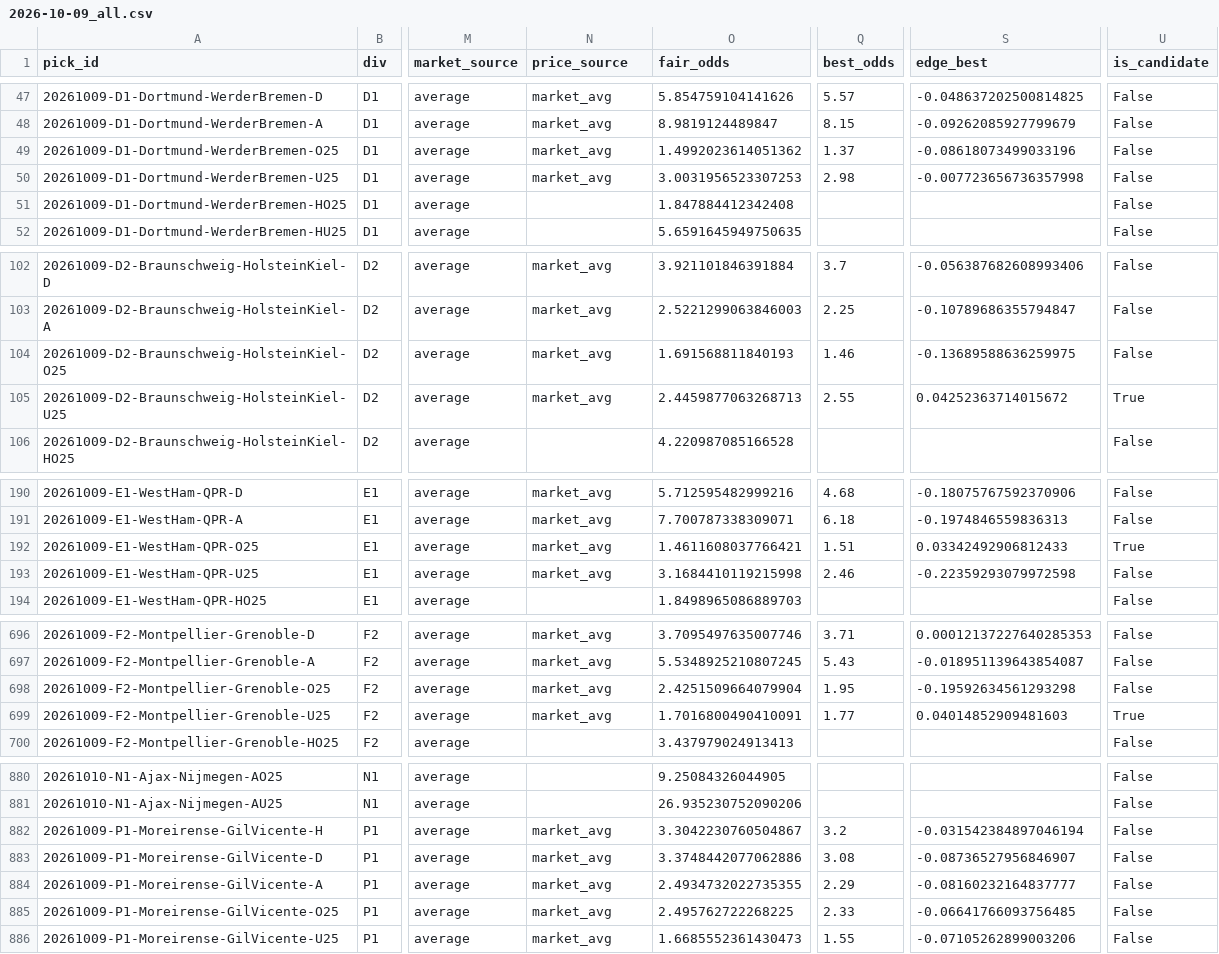
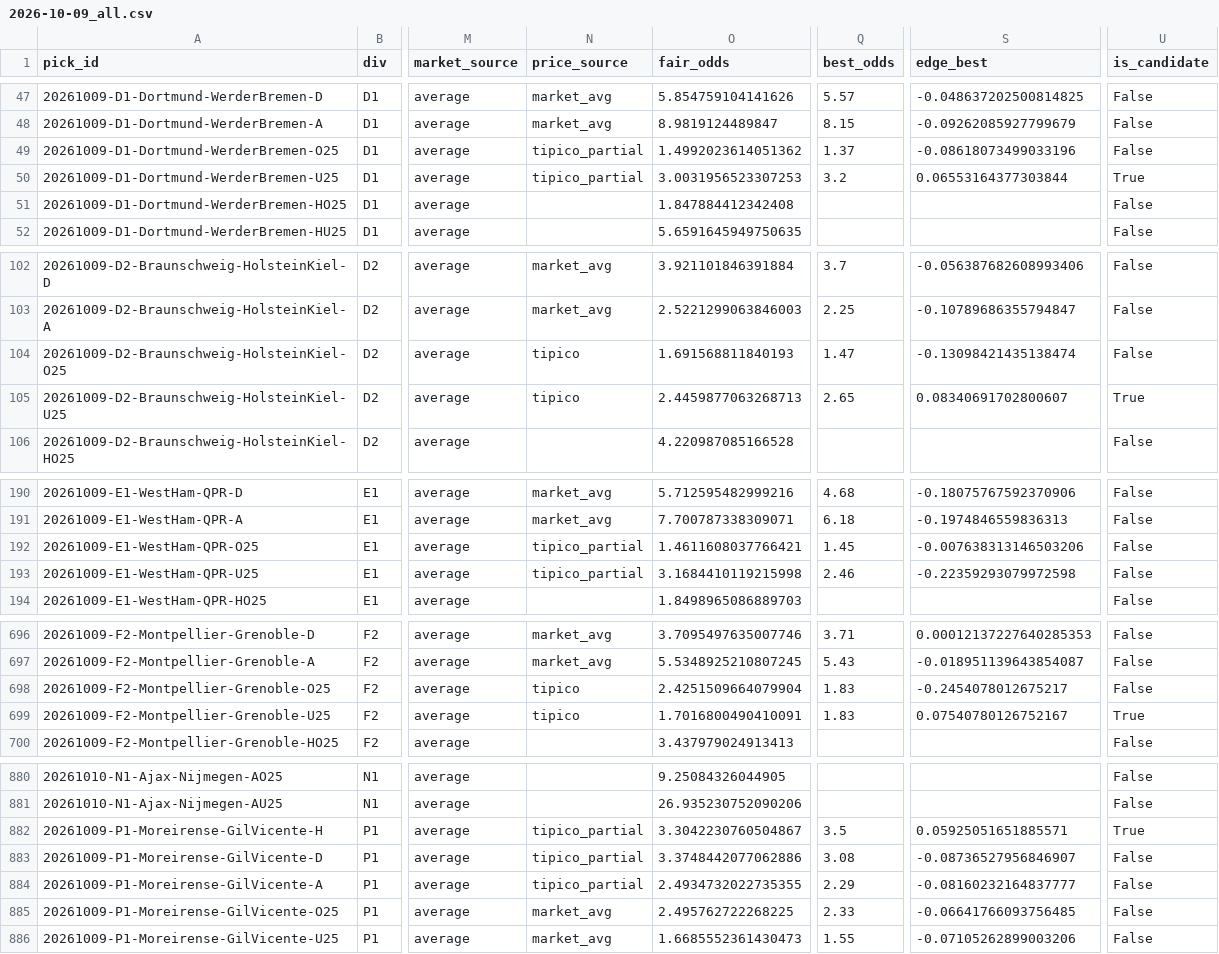
Before and after one commit to PingdaShen/tipico-analysis-bot, a CSV file: reports/2026-10-09_all.csv, drawn as a sheet; only a part is shown, gaps mark what is left out; the diff covers the shown part only; the diff names each change by its address in the sheet, - before the commit and + after, or states it on an @@ line.

```diff
--- a/reports/2026-10-09_all.csv
+++ b/reports/2026-10-09_all.csv
-N49:N50 (price_source): market_avg
+N49:N50 (price_source): tipico_partial
-Q50 (best_odds): 2.98
+Q50 (best_odds): 3.2
-S50 (edge_best): -0.007723656736357998
+S50 (edge_best): 0.06553164377303844
-U50 (is_candidate): False
+U50 (is_candidate): True
-N104:N105 (price_source): market_avg
+N104:N105 (price_source): tipico
-Q104 (best_odds): 1.46
+Q104 (best_odds): 1.47
-S104 (edge_best): -0.13689588636259975
+S104 (edge_best): -0.13098421435138474
-Q105 (best_odds): 2.55
+Q105 (best_odds): 2.65
-S105 (edge_best): 0.04252363714015672
+S105 (edge_best): 0.08340691702800607
-N192:N193 (price_source): market_avg
+N192:N193 (price_source): tipico_partial
-Q192 (best_odds): 1.51
+Q192 (best_odds): 1.45
-S192 (edge_best): 0.03342492906812433
+S192 (edge_best): -0.007638313146503206
-U192 (is_candidate): True
+U192 (is_candidate): False
-N698:N699 (price_source): market_avg
+N698:N699 (price_source): tipico
-Q698 (best_odds): 1.95
+Q698 (best_odds): 1.83
-S698 (edge_best): -0.19592634561293298
+S698 (edge_best): -0.2454078012675217
-Q699 (best_odds): 1.77
+Q699 (best_odds): 1.83
-S699 (edge_best): 0.04014852909481603
+S699 (edge_best): 0.07540780126752167
-N882:N884 (price_source): market_avg
+N882:N884 (price_source): tipico_partial
-Q882 (best_odds): 3.2
+Q882 (best_odds): 3.5
-S882 (edge_best): -0.031542384897046194
+S882 (edge_best): 0.05925051651885571
-U882 (is_candidate): False
+U882 (is_candidate): True
```
Also changed, not shown: 15 edited cells elsewhere in this file, reports/2026-10-09_picks.csv, 2 other files.
